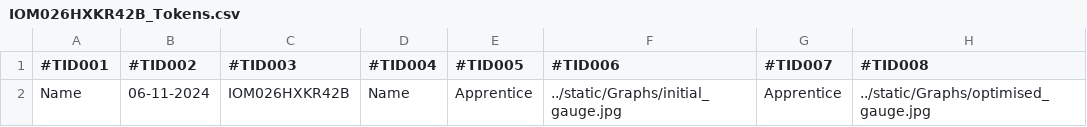
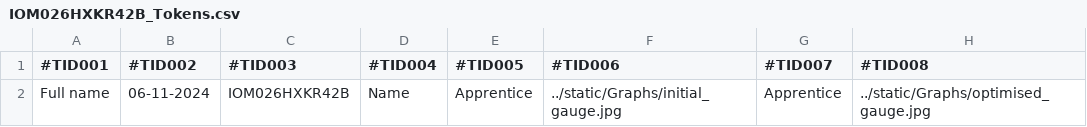
Before and after one commit to rajathtalpady/Iom_Bioworks, a CSV file: Food_list_Automation/input/IOM026HXKR42B_Tokens.csv, drawn as a sheet; only a part is shown; the diff names each change by its address in the sheet, - before the commit and + after, or states it on an @@ line.

Commit message:
Update IOM026HXKR42B_Tokens.csv

```diff
--- a/Food_list_Automation/input/IOM026HXKR42B_Tokens.csv
+++ b/Food_list_Automation/input/IOM026HXKR42B_Tokens.csv
-A2 (#TID001): Name
+A2 (#TID001): Full name
```
